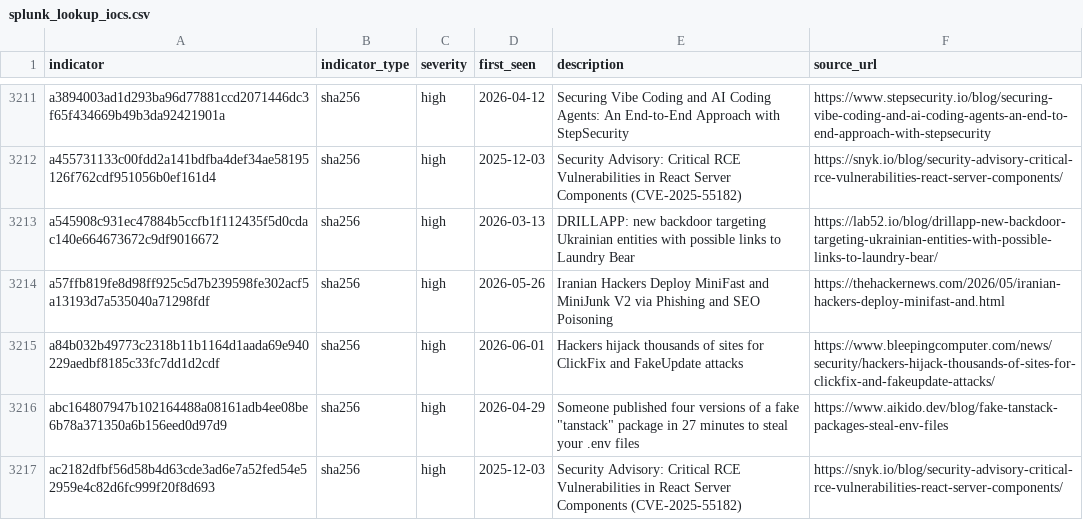
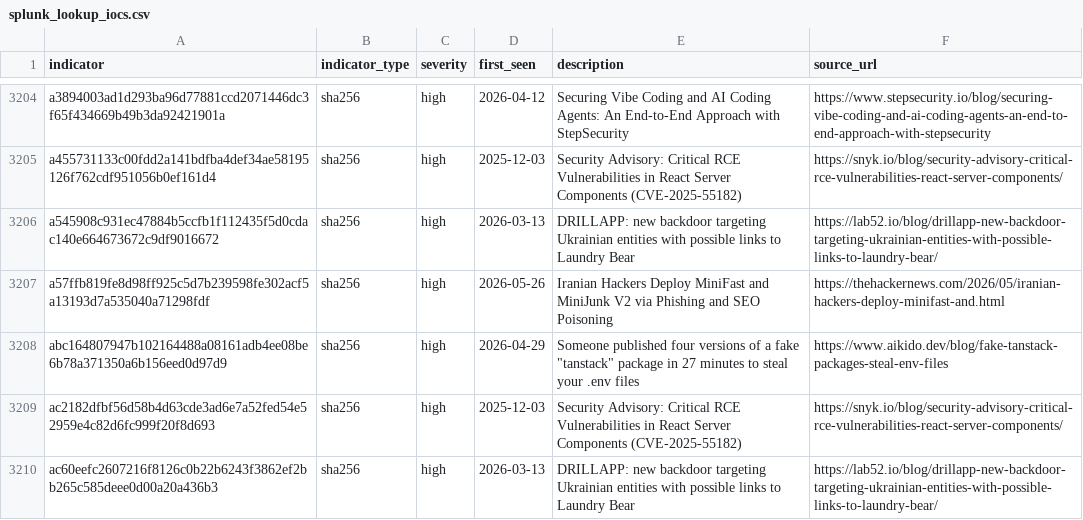
Before and after one commit to Virtualhaggis/usecaseintel, a CSV file: intel/splunk_lookup_iocs.csv, drawn as a sheet; only a part is shown, gaps mark what is left out; the shorter side is filled out with more unchanged rows; the diff covers the shown part only.

```diff
--- a/intel/splunk_lookup_iocs.csv
+++ b/intel/splunk_lookup_iocs.csv
@@ -3214,3 +3207,2 @@ a545908c931ec47884b5ccfb1f112435f5d0cdac140e664673672c9df9016672,sha256,high,202
 a57ffb819fe8d98ff925c5d7b239598fe302acf5a13193d7a535040a71298fdf,sha256,high,2026-05-26,Iranian Hackers Deploy MiniFast and MiniJunk V2 via Phishing and SEO Poisoning,https://thehackernews.com/2026/05/iranian-hackers-deploy-minifast-and.html
-a84b032b49773c2318b11b1164d1aada69e940229aedbf8185c33fc7dd1d2cdf,sha256,high,2026-06-01,Hackers hijack thousands of sites for ClickFix and FakeUpdate attacks,https://www.bleepingcomputer.com/news/security/hackers-hijack-thousands-of-sites-for-clickfix-and-fakeupdate-attacks/
 abc164807947b102164488a08161adb4ee08be6b78a371350a6b156eed0d97d9,sha256,high,2026-04-29,"Someone published four versions of a fake ""tanstack"" package in 27 minutes to steal your .env files",https://www.aikido.dev/blog/fake-tanstack-packages-steal-env-files
```
Also changed, not shown: 7 removed rows elsewhere in this file, intel/iocs.csv, 43 other files.
